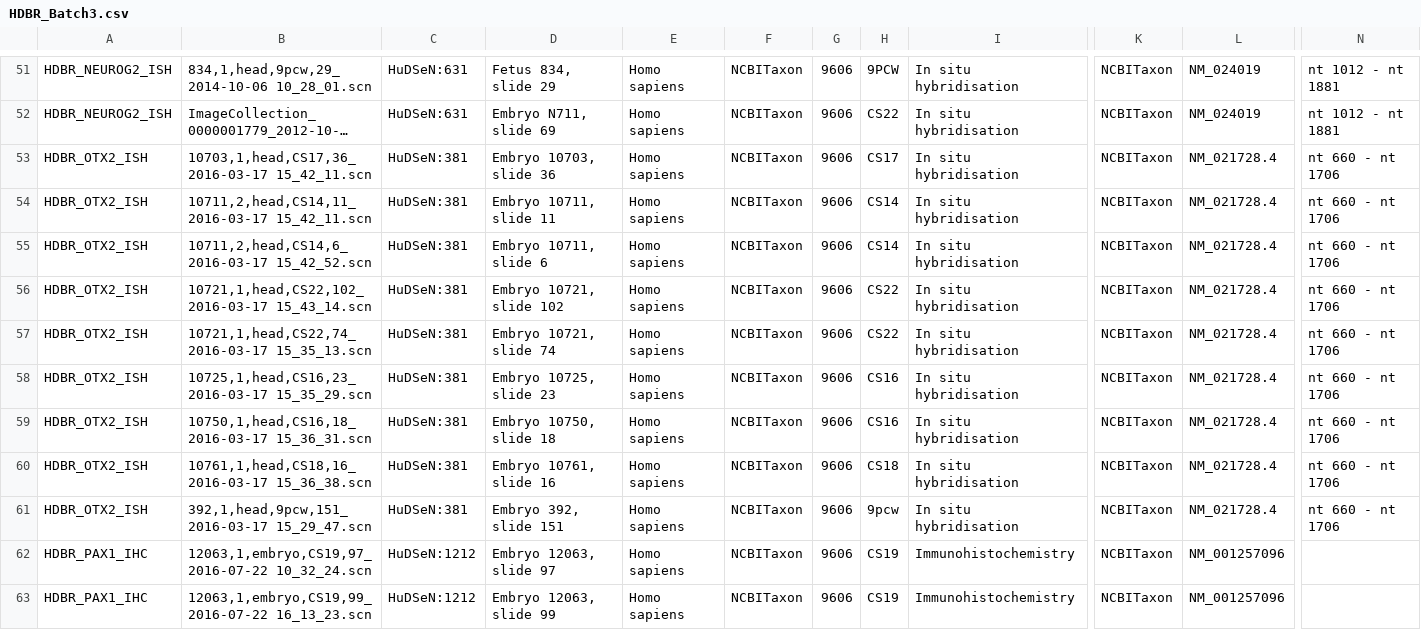
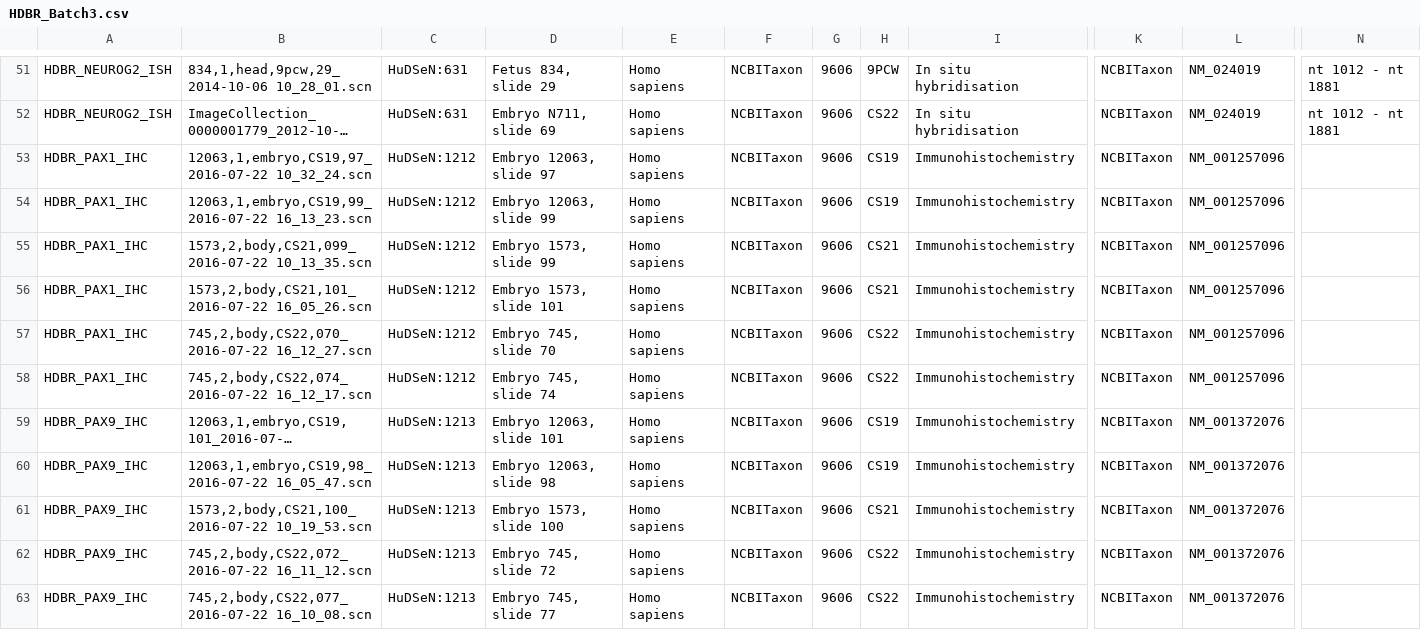
Before and after one commit to will-moore/idr0070-kerwin-hdbr, a CSV file: 20200414-Batch3-ftp/HDBR_Batch3.csv, drawn as a sheet; only a part is shown, gaps mark what is left out; the shorter side is filled out with more unchanged rows; long unchanged cells end in …; rows hold the shown columns only; the diff names each change by its address in the sheet, - before the commit and + after, or states it on an @@ line.

Commit message:
Remove duplicates from batch3.csv also in batch5.csv

```diff
--- a/20200414-Batch3-ftp/HDBR_Batch3.csv
+++ b/20200414-Batch3-ftp/HDBR_Batch3.csv
-row 53: HDBR_OTX2_ISH | 10703,1,head,CS17,36_2016-03-17 15_42_11.scn | HuDSeN:381 | Embryo 10703, slide 36 | Homo sapiens | NCBITaxon | 9606 | CS17 | In situ hybridisation | NCBITaxon | NM_021728.4 | nt 660 - nt 1706
-row 54: HDBR_OTX2_ISH | 10711,2,head,CS14,11_2016-03-17 15_42_11.scn | HuDSeN:381 | Embryo 10711, slide 11 | Homo sapiens | NCBITaxon | 9606 | CS14 | In situ hybridisation | NCBITaxon | NM_021728.4 | nt 660 - nt 1706
-row 55: HDBR_OTX2_ISH | 10711,2,head,CS14,6_2016-03-17 15_42_52.scn | HuDSeN:381 | Embryo 10711, slide 6 | Homo sapiens | NCBITaxon | 9606 | CS14 | In situ hybridisation | NCBITaxon | NM_021728.4 | nt 660 - nt 1706
-row 56: HDBR_OTX2_ISH | 10721,1,head,CS22,102_2016-03-17 15_43_14.scn | HuDSeN:381 | Embryo 10721, slide 102 | Homo sapiens | NCBITaxon | 9606 | CS22 | In situ hybridisation | NCBITaxon | NM_021728.4 | nt 660 - nt 1706
-row 57: HDBR_OTX2_ISH | 10721,1,head,CS22,74_2016-03-17 15_35_13.scn | HuDSeN:381 | Embryo 10721, slide 74 | Homo sapiens | NCBITaxon | 9606 | CS22 | In situ hybridisation | NCBITaxon | NM_021728.4 | nt 660 - nt 1706
-row 58: HDBR_OTX2_ISH | 10725,1,head,CS16,23_2016-03-17 15_35_29.scn | HuDSeN:381 | Embryo 10725, slide 23 | Homo sapiens | NCBITaxon | 9606 | CS16 | In situ hybridisation | NCBITaxon | NM_021728.4 | nt 660 - nt 1706
-row 59: HDBR_OTX2_ISH | 10750,1,head,CS16,18_2016-03-17 15_36_31.scn | HuDSeN:381 | Embryo 10750, slide 18 | Homo sapiens | NCBITaxon | 9606 | CS16 | In situ hybridisation | NCBITaxon | NM_021728.4 | nt 660 - nt 1706
-row 60: HDBR_OTX2_ISH | 10761,1,head,CS18,16_2016-03-17 15_36_38.scn | HuDSeN:381 | Embryo 10761, slide 16 | Homo sapiens | NCBITaxon | 9606 | CS18 | In situ hybridisation | NCBITaxon | NM_021728.4 | nt 660 - nt 1706
-row 61: HDBR_OTX2_ISH | 392,1,head,9pcw,151_2016-03-17 15_29_47.scn | HuDSeN:381 | Embryo 392, slide 151 | Homo sapiens | NCBITaxon | 9606 | 9pcw | In situ hybridisation | NCBITaxon | NM_021728.4 | nt 660 - nt 1706
```
